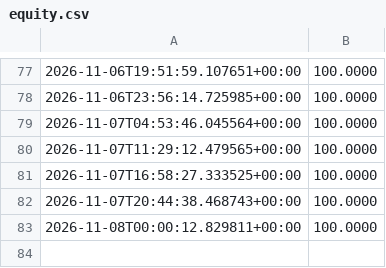
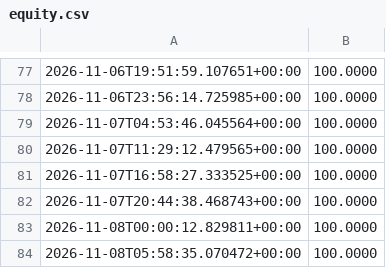
Before and after one commit to fortnite722/agent-desk, a CSV file: state/crypto/equity.csv, drawn as a sheet; only a part is shown, gaps mark what is left out.

Commit message:
crypto desk tick

```diff
--- a/state/crypto/equity.csv
+++ b/state/crypto/equity.csv
@@ -83 +83,2 @@
 2026-11-08T00:00:12.829811+00:00,100.0000
+2026-11-08T05:58:35.070472+00:00,100.0000
```
Also changed, not shown: 2 other files.
